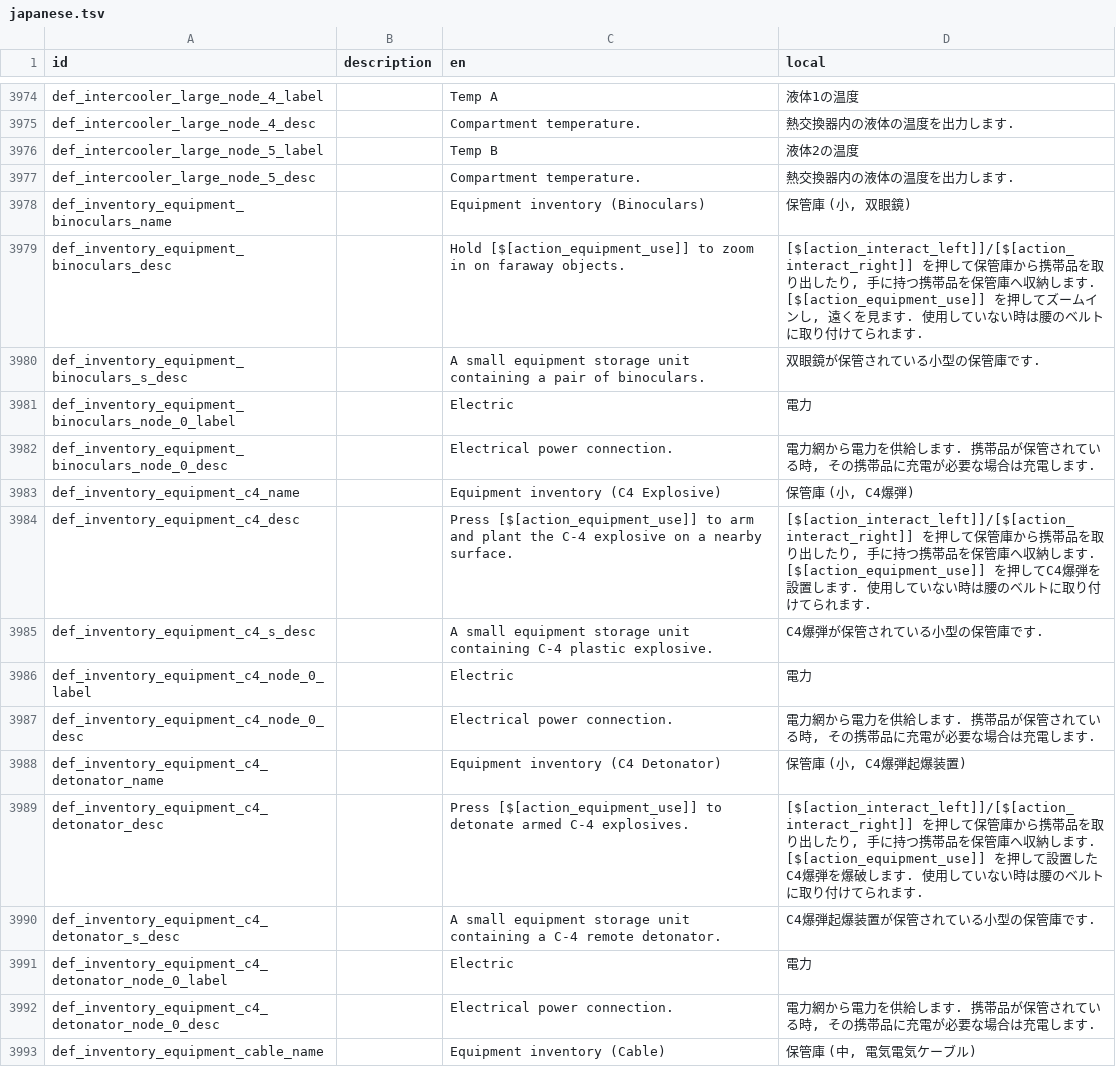
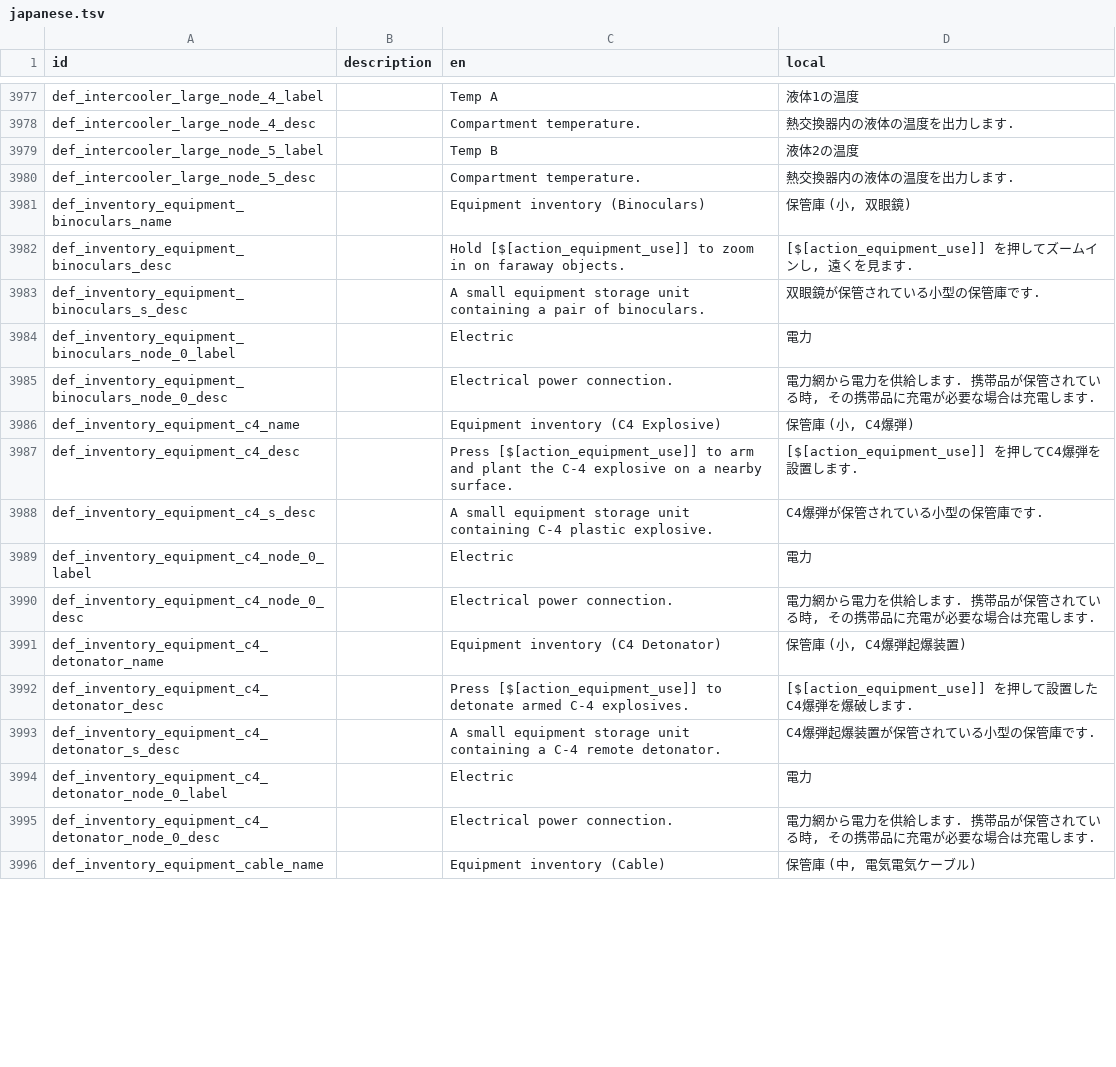
Before and after one commit to Gakuto1112/Stormworks-JapaneseTranslation, a TSV file: japanese.tsv, drawn as a sheet; only a part is shown, gaps mark what is left out; the diff covers the shown part only.

```diff
--- a/japanese.tsv
+++ b/japanese.tsv
@@ -3978,3 +3981,3 @@ def_intercooler_large_node_5_desc		Compartment temperature.	熱交換器内の
 def_inventory_equipment_binoculars_name		Equipment inventory (Binoculars)	保管庫 (小, 双眼鏡)
-def_inventory_equipment_binoculars_desc		Hold [$[action_equipment_use]] to zoom in on faraway objects.	[$[action_interact_left]]/[$[action_interact_right]] を押して保管庫から携帯品を取り出したり, 手に持つ携帯品を保管庫へ収納します. [$[action_equipment_use]] を押してズームインし, 遠くを見ます. 使用していない時は腰のベルトに取り付けてられます.
+def_inventory_equipment_binoculars_desc		Hold [$[action_equipment_use]] to zoom in on faraway objects.	[$[action_equipment_use]] を押してズームインし, 遠くを見ます.
 def_inventory_equipment_binoculars_s_desc		A small equipment storage unit containing a pair of binoculars.	双眼鏡が保管されている小型の保管庫です.
@@ -3983,3 +3986,3 @@ def_inventory_equipment_binoculars_node_0_desc		Electrical power connection.	電
 def_inventory_equipment_c4_name		Equipment inventory (C4 Explosive)	保管庫 (小, C4爆弾)
-def_inventory_equipment_c4_desc		Press [$[action_equipment_use]] to arm and plant the C-4 explosive on a nearby surface.	[$[action_interact_left]]/[$[action_interact_right]] を押して保管庫から携帯品を取り出したり, 手に持つ携帯品を保管庫へ収納します. [$[action_equipment_use]] を押してC4爆弾を設置します. 使用していない時は腰のベルトに取り付けてられます.
+def_inventory_equipment_c4_desc		Press [$[action_equipment_use]] to arm and plant the C-4 explosive on a nearby surface.	[$[action_equipment_use]] を押してC4爆弾を設置します.
 def_inventory_equipment_c4_s_desc		A small equipment storage unit containing C-4 plastic explosive.	C4爆弾が保管されている小型の保管庫です.
@@ -3988,3 +3991,3 @@ def_inventory_equipment_c4_node_0_desc		Electrical power connection.	電力網
 def_inventory_equipment_c4_detonator_name		Equipment inventory (C4 Detonator)	保管庫 (小, C4爆弾起爆装置)
-def_inventory_equipment_c4_detonator_desc		Press [$[action_equipment_use]] to detonate armed C-4 explosives.	[$[action_interact_left]]/[$[action_interact_right]] を押して保管庫から携帯品を取り出したり, 手に持つ携帯品を保管庫へ収納します. [$[action_equipment_use]] を押して設置したC4爆弾を爆破します. 使用していない時は腰のベルトに取り付けてられます.
+def_inventory_equipment_c4_detonator_desc		Press [$[action_equipment_use]] to detonate armed C-4 explosives.	[$[action_equipment_use]] を押して設置したC4爆弾を爆破します.
 def_inventory_equipment_c4_detonator_s_desc		A small equipment storage unit containing a C-4 remote detonator.	C4爆弾起爆装置が保管されている小型の保管庫です.
```
Also changed, not shown: 49 added rows and 40 edited cells elsewhere in this file, 1 other file.
